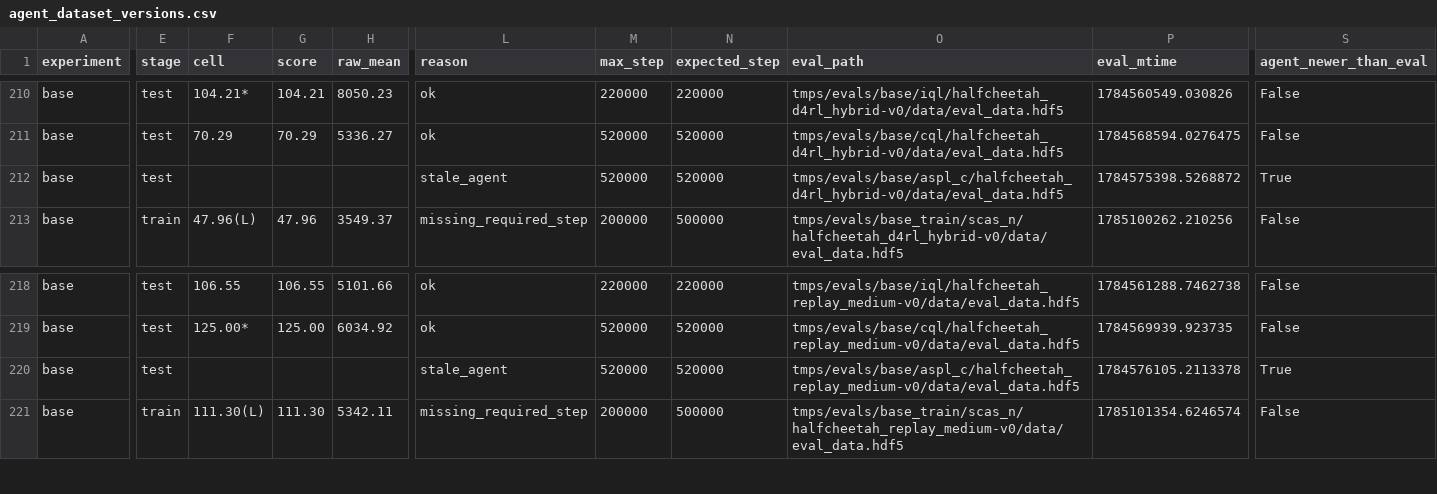
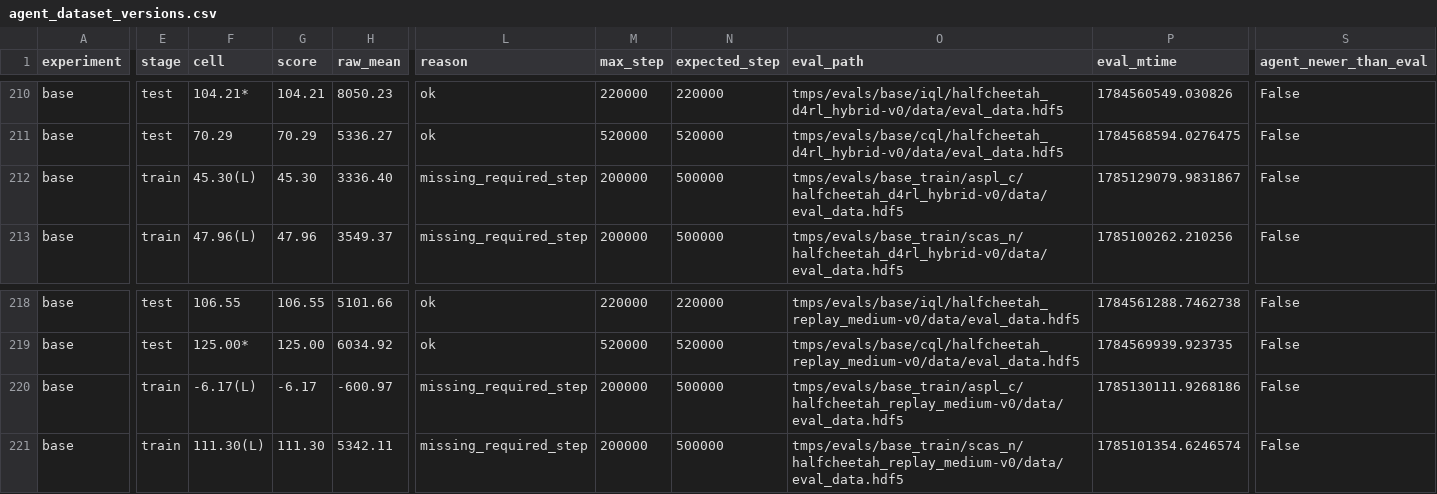
Before and after one commit to s10459020/Ice_OfflineRL_Workbench, a CSV file: documents/result/agent_dataset_versions.csv, drawn as a sheet; only a part is shown, gaps mark what is left out; the diff names each change by its address in the sheet, - before the commit and + after, or states it on an @@ line.

```diff
--- a/documents/result/agent_dataset_versions.csv
+++ b/documents/result/agent_dataset_versions.csv
-E212 (stage): test
+E212 (stage): train
-F212 (cell): (empty)
+F212 (cell): 45.30(L)
-G212 (score): (empty)
+G212 (score): 45.30
-H212 (raw_mean): (empty)
+H212 (raw_mean): 3336.40
-L212 (reason): stale_agent
+L212 (reason): missing_required_step
-M212 (max_step): 520000
+M212 (max_step): 200000
-N212 (expected_step): 520000
+N212 (expected_step): 500000
-O212 (eval_path): tmps/evals/base/aspl_c/halfcheetah_d4rl_hybrid-v0/data/eval_data.hdf5
+O212 (eval_path): tmps/evals/base_train/aspl_c/halfcheetah_d4rl_hybrid-v0/data/eval_data.hdf5
-P212 (eval_mtime): 1784575398.5268872
+P212 (eval_mtime): 1785129079.9831867
-S212 (agent_newer_than_eval): True
+S212 (agent_newer_than_eval): False
-E220 (stage): test
+E220 (stage): train
-F220 (cell): (empty)
+F220 (cell): -6.17(L)
-G220 (score): (empty)
+G220 (score): -6.17
-H220 (raw_mean): (empty)
+H220 (raw_mean): -600.97
-L220 (reason): stale_agent
+L220 (reason): missing_required_step
-M220 (max_step): 520000
+M220 (max_step): 200000
-N220 (expected_step): 520000
+N220 (expected_step): 500000
-O220 (eval_path): tmps/evals/base/aspl_c/halfcheetah_replay_medium-v0/data/eval_data.hdf5
+O220 (eval_path): tmps/evals/base_train/aspl_c/halfcheetah_replay_medium-v0/data/eval_data.hdf5
-P220 (eval_mtime): 1784576105.2113378
+P220 (eval_mtime): 1785130111.9268186
-S220 (agent_newer_than_eval): True
+S220 (agent_newer_than_eval): False
```
Also changed, not shown: documents/result/base.csv.
